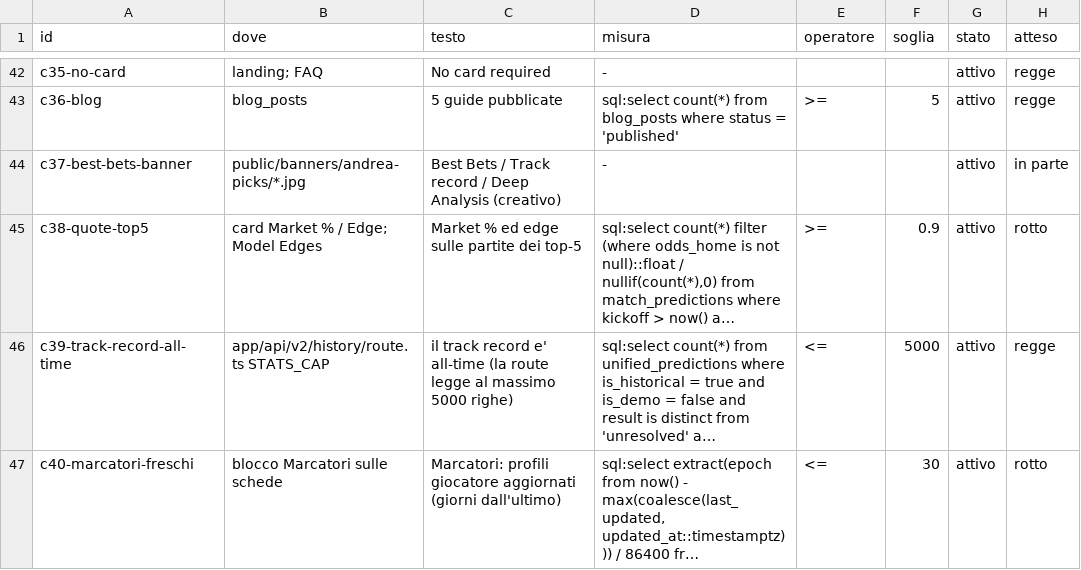
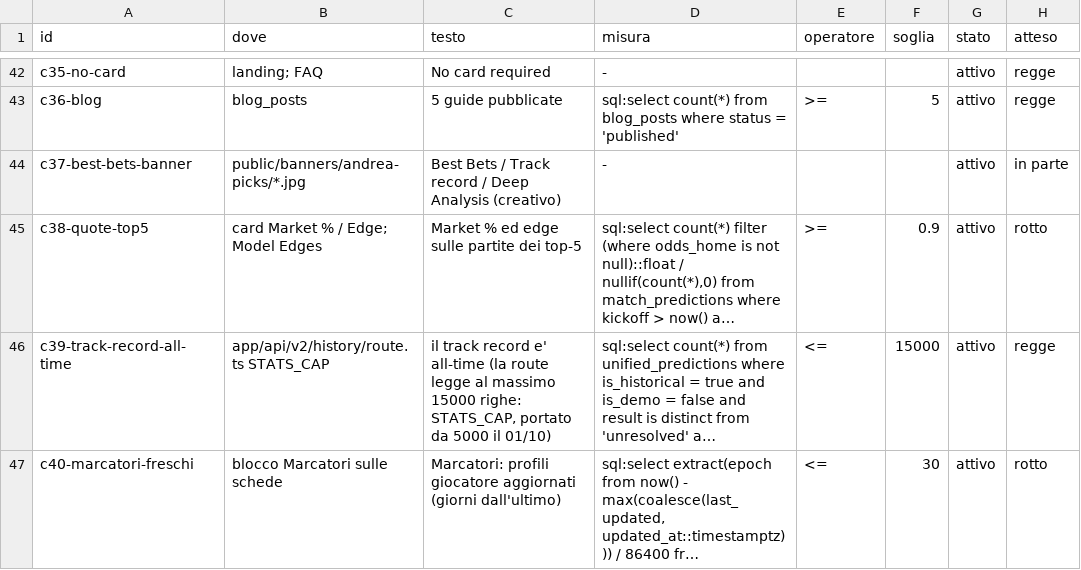
Before and after one commit to acaldera2901-creator/agentic-markets-dashboard, a TSV file: docs/claims.tsv, drawn as a sheet; only a part is shown, gaps mark what is left out; long unchanged cells end in …; the diff names each change by its address in the sheet, - before the commit and + after, or states it on an @@ line.

```diff
--- a/docs/claims.tsv
+++ b/docs/claims.tsv
-C46 (testo): …al massimo 5000 righe)
+C46 (testo): …al massimo 15000 righe: STATS_CAP, portato da 5000 il 01/10)
-F46 (soglia): 5000
+F46 (soglia): 15000
```
Also changed, not shown: 2 other files.
